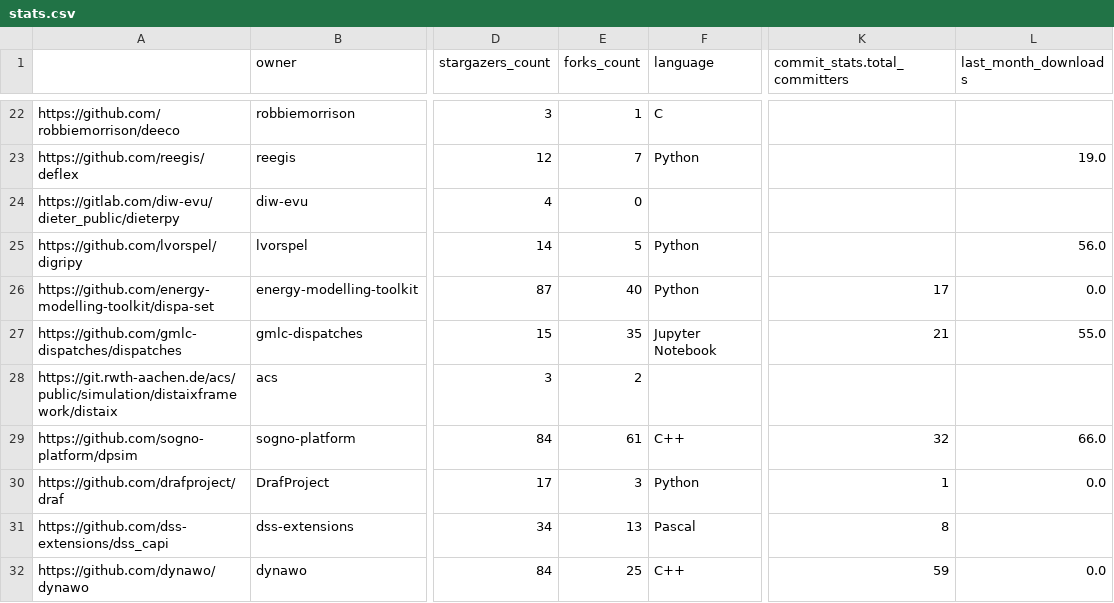
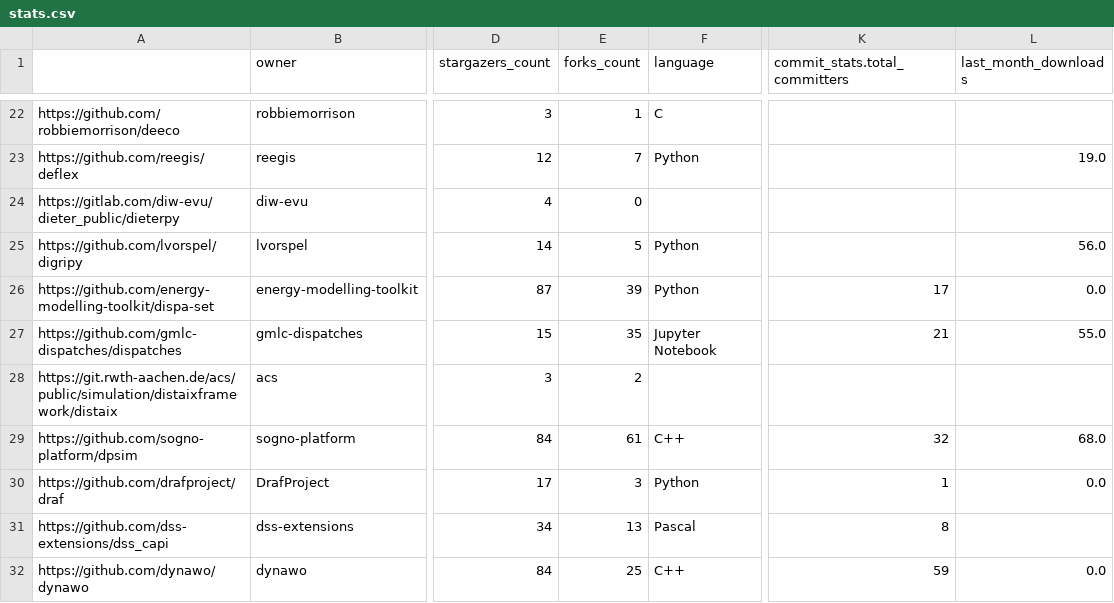
Before and after one commit to open-energy-transition/openmod-tracker, a CSV file: inventory/output/stats.csv, drawn as a sheet; only a part is shown, gaps mark what is left out; the diff covers the shown part only; the diff names each change by its address in the sheet, - before the commit and + after, or states it on an @@ line.

```diff
--- a/inventory/output/stats.csv
+++ b/inventory/output/stats.csv
-E26 (forks_count): 40
+E26 (forks_count): 39
-L29 (last_month_downloads): 66.0
+L29 (last_month_downloads): 68.0
```
Also changed, not shown: 1 removed row and 37 edited cells elsewhere in this file, inventory/output/filtered.csv.
